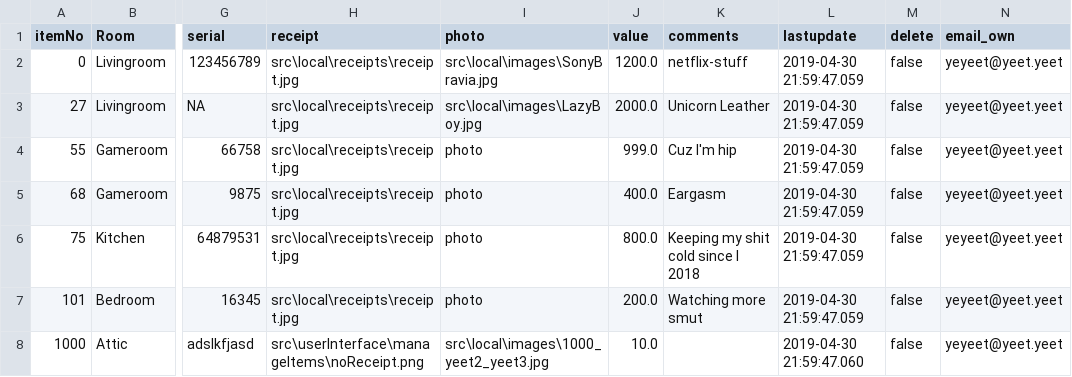
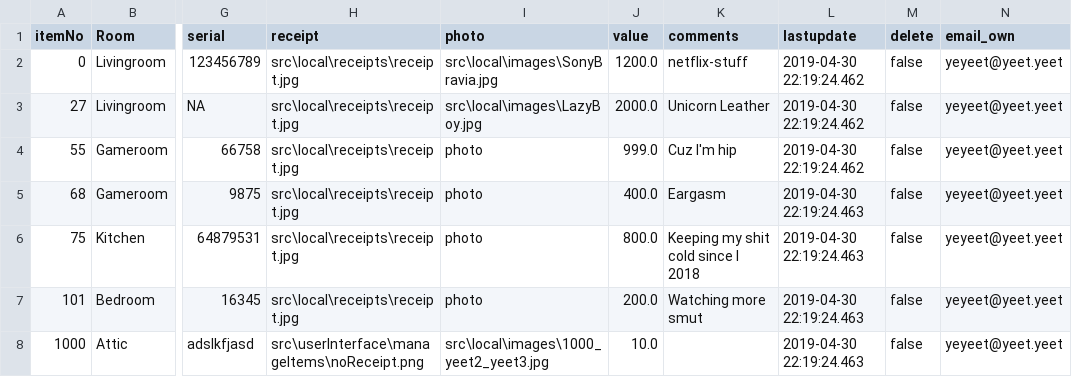
Before and after one commit to coliver16/HAI-Project, a CSV file: src/local/useritems.csv, drawn as a sheet; only a part is shown, gaps mark what is left out; the diff names each change by its address in the sheet, - before the commit and + after, or states it on an @@ line.

```diff
--- a/src/local/useritems.csv
+++ b/src/local/useritems.csv
-L2:L4 (lastupdate): 2019-04-30 21:59:47.059
+L2:L4 (lastupdate): 2019-04-30 22:19:24.462
-L5:L7 (lastupdate): 2019-04-30 21:59:47.059
+L5:L7 (lastupdate): 2019-04-30 22:19:24.463
-L8 (lastupdate): 2019-04-30 21:59:47.060
+L8 (lastupdate): 2019-04-30 22:19:24.463
```
Also changed, not shown: 1 other file.
